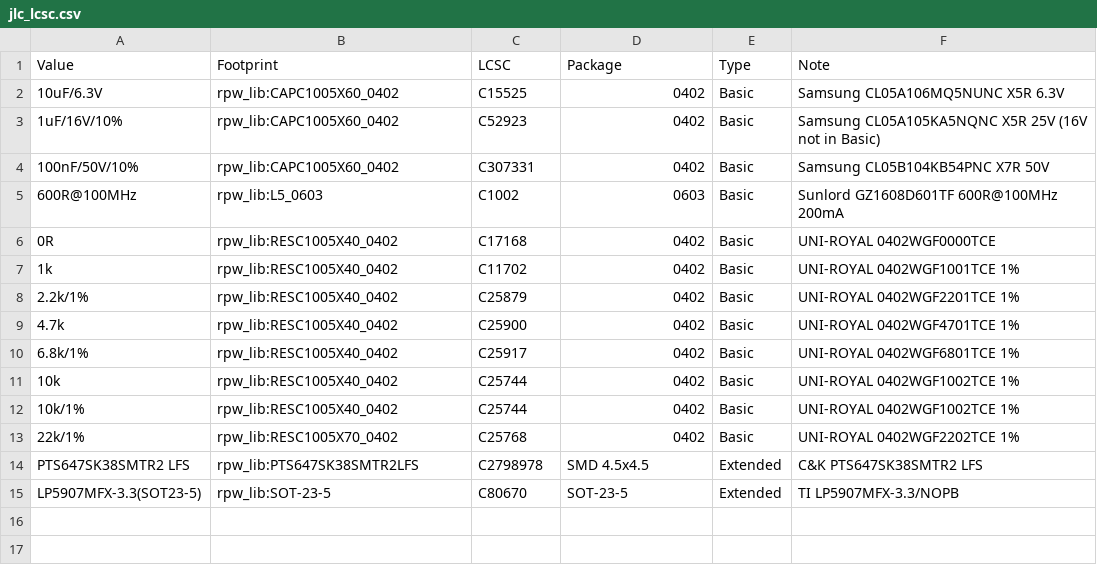
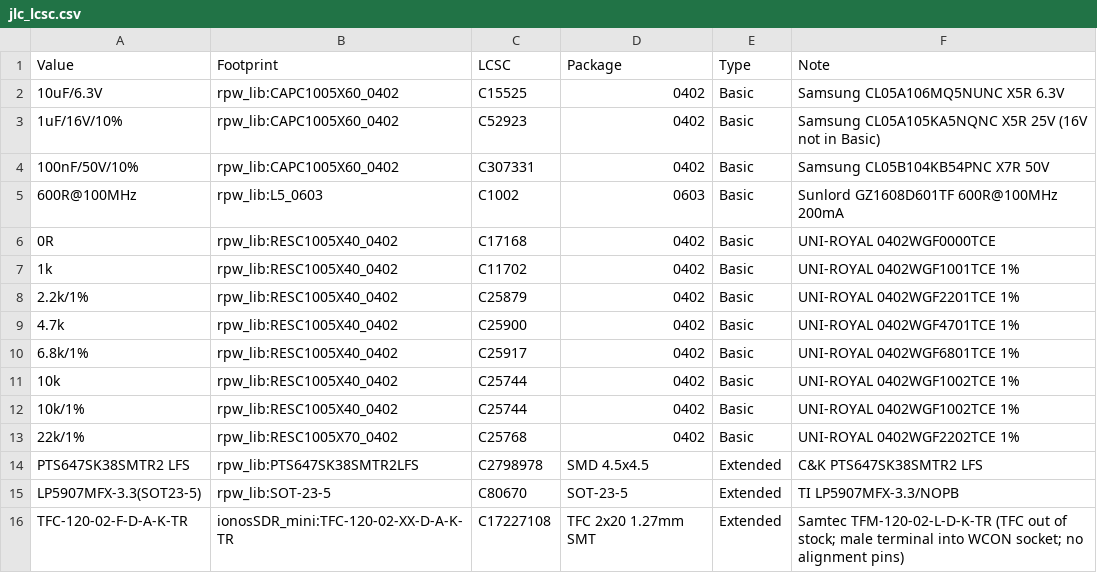
Before and after one commit to ionos-sdr/ionos-sdr-mini, a CSV file: fab/jlc_lcsc.csv, drawn as a sheet; the diff names each change by its address in the sheet, - before the commit and + after, or states it on an @@ line.

Commit message:
fab: JLC pack - CON1/CON2 as TFM-120-02-L-D-K-TR (C17227108), U1 rotation +180
TFC-120-02 is out of stock; TFM is the male terminal for the WCON socket on the radio board, same footprint, no alignment pins. LP5907 C80670 needs +180 in the JLC preview. BOM Comment override and per-part rotation offsets in jlc_pack.py.

```diff
--- a/fab/jlc_lcsc.csv
+++ b/fab/jlc_lcsc.csv
+row 16: TFC-120-02-F-D-A-K-TR | ionosSDR_mini:TFC-120-02-XX-D-A-K-TR | C17227108 | TFC 2x20 1.27mm SMT | Extended | Samtec TFM-120-02-L-D-K-TR (TFC out of stock; male terminal into WCON socket; no alignment pins)
```
Also changed, not shown: 1 other file.
